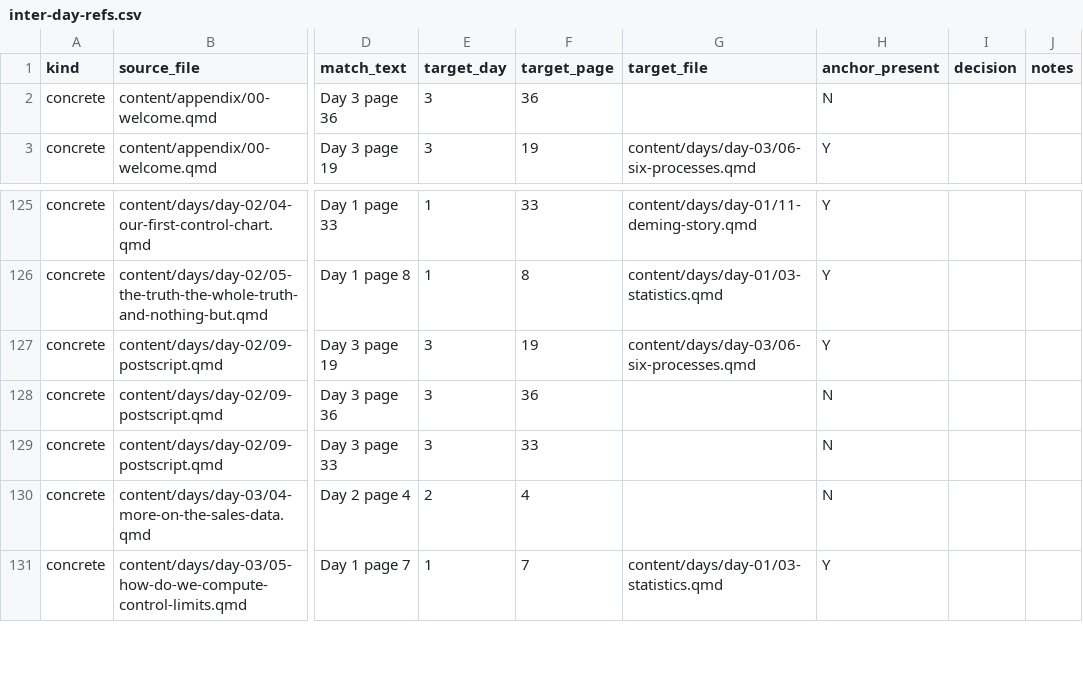
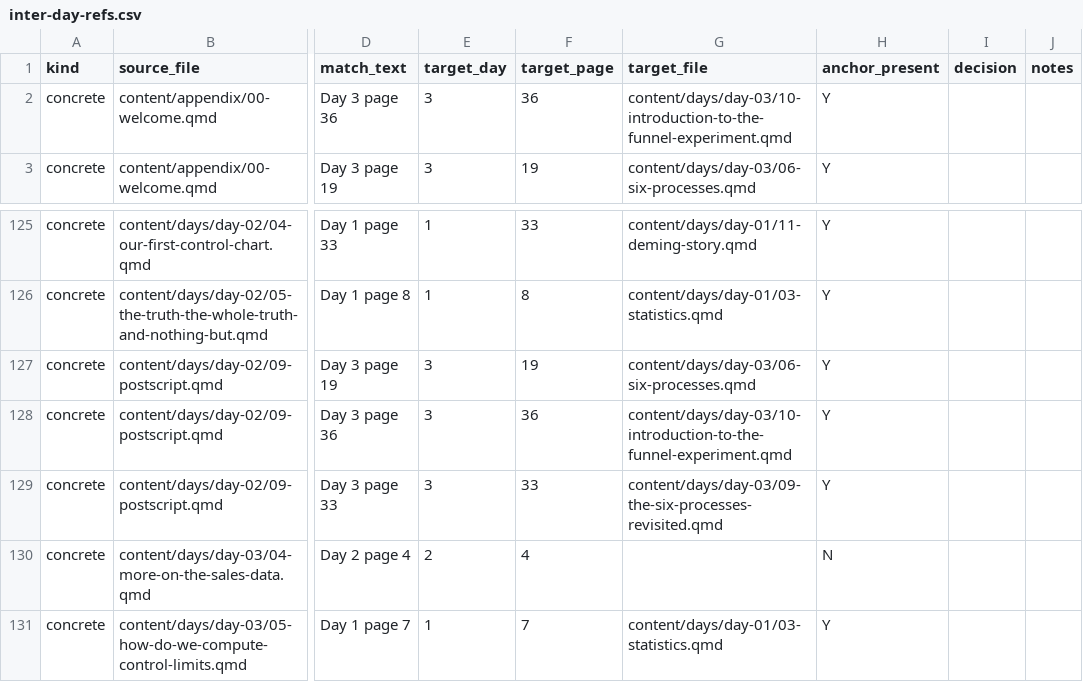
Before and after one commit to lddurbin/twelve_days_to_deming, a CSV file: workflow/inter-day-refs.csv, drawn as a sheet; only a part is shown, gaps mark what is left out; the diff names each change by its address in the sheet, - before the commit and + after, or states it on an @@ line.

```diff
--- a/workflow/inter-day-refs.csv
+++ b/workflow/inter-day-refs.csv
-G2 (target_file): (empty)
+G2 (target_file): content/days/day-03/10-introduction-to-the-funnel-experiment.qmd
-H2 (anchor_present): N
+H2 (anchor_present): Y
-G128 (target_file): (empty)
+G128 (target_file): content/days/day-03/10-introduction-to-the-funnel-experiment.qmd
-H128:H129 (anchor_present): N
+H128:H129 (anchor_present): Y
-G129 (target_file): (empty)
+G129 (target_file): content/days/day-03/09-the-six-processes-revisited.qmd
```
Also changed, not shown: 3 other files.
